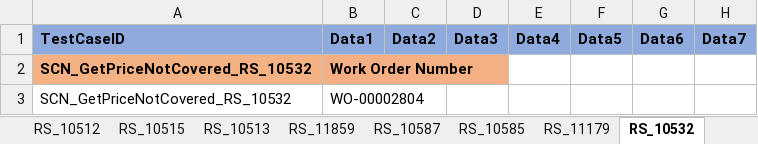
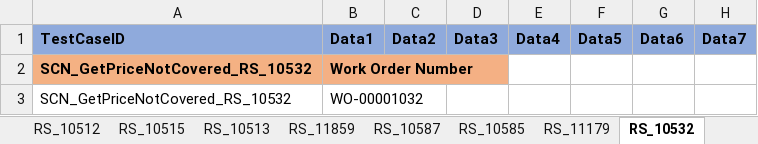
Before and after one commit to svmx-amresh-kumar/SVMX_Catalyst, an Excel workbook: fsaautomation/resources/TestData.xlsx, sheet RS_10532, drawn as a sheet; only a part is shown; values as stored, in another font and other column widths than the file's, no borders; the diff names each change by its address in the sheet, - before the commit and + after, or states it on an @@ line.

```diff
--- a/fsaautomation/resources/TestData.xlsx (sheet RS_10532)
+++ b/fsaautomation/resources/TestData.xlsx (sheet RS_10532)
-B3: WO-00002804
+B3: WO-00001032
```
Also changed, not shown: sheet RS_10539, sheet RS_10538, 1 other file.
